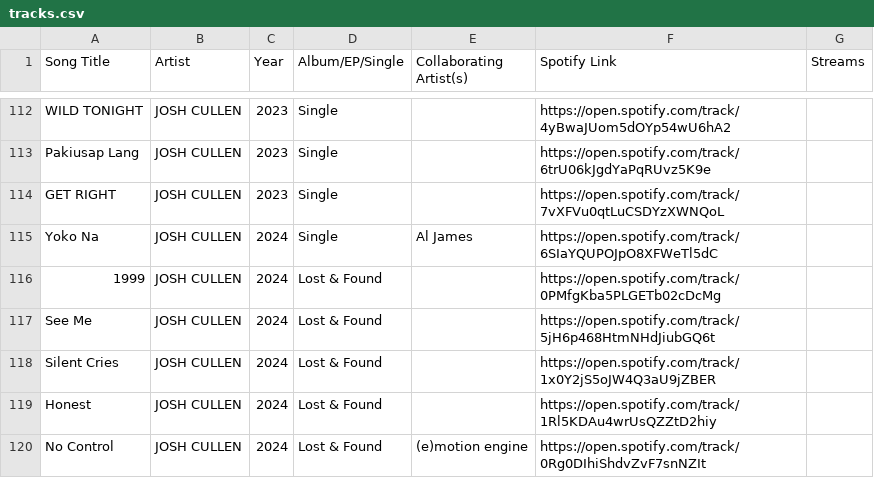
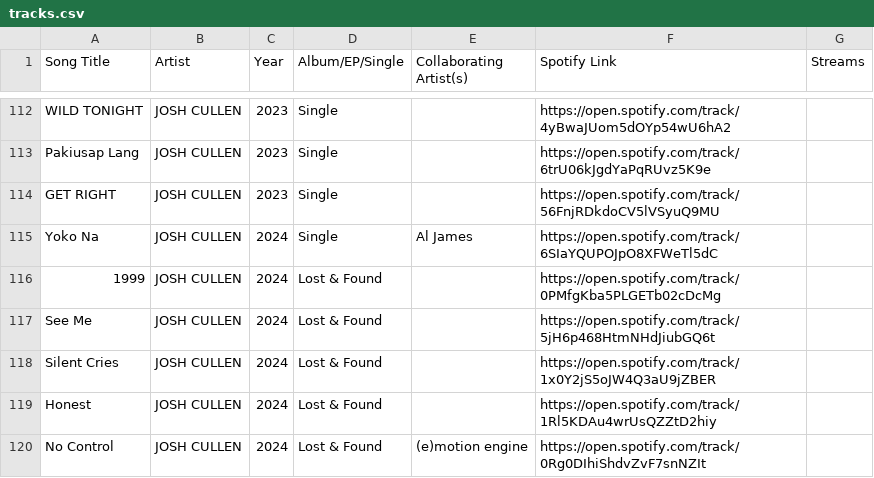
Before and after one commit to ecaps24/sb19-analytics, a CSV file: tracks.csv, drawn as a sheet; only a part is shown, gaps mark what is left out.

```diff
--- a/tracks.csv
+++ b/tracks.csv
@@ -113,3 +113,3 @@ WILD TONIGHT;JOSH CULLEN;2023;Single;;https://open.spotify.com/track/4yBwaJUom5d
 Pakiusap Lang;JOSH CULLEN;2023;Single;;https://open.spotify.com/track/6trU06kJgdYaPqRUvz5K9e;
-GET RIGHT;JOSH CULLEN;2023;Single;;https://open.spotify.com/track/7vXFVu0qtLuCSDYzXWNQoL;
+GET RIGHT;JOSH CULLEN;2023;Single;;https://open.spotify.com/track/56FnjRDkdoCV5lVSyuQ9MU;
 Yoko Na;JOSH CULLEN;2024;Single;Al James;https://open.spotify.com/track/6SIaYQUPOJpO8XFWeTl5dC;
```
Also changed, not shown: monthly_listeners.csv, 1 other file.
